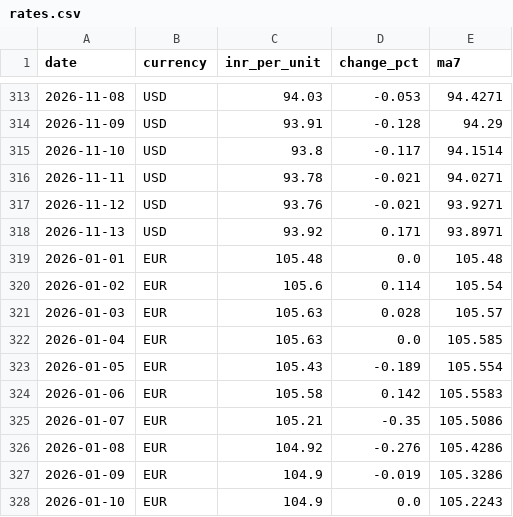
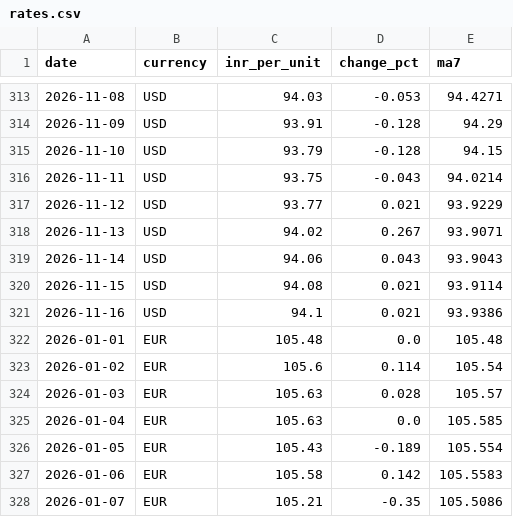
Before and after one commit to gayatrikunjirvpsm25/RupeeWatch, a CSV file: data/rates.csv, drawn as a sheet; only a part is shown, gaps mark what is left out; the shorter side is filled out with more unchanged rows; the diff covers the shown part only.

```diff
--- a/data/rates.csv
+++ b/data/rates.csv
@@ -314,6 +314,9 @@ date,currency,inr_per_unit,change_pct,ma7
 2026-11-09,USD,93.91,-0.128,94.29
-2026-11-10,USD,93.8,-0.117,94.1514
-2026-11-11,USD,93.78,-0.021,94.0271
-2026-11-12,USD,93.76,-0.021,93.9271
-2026-11-13,USD,93.92,0.171,93.8971
+2026-11-10,USD,93.79,-0.128,94.15
+2026-11-11,USD,93.75,-0.043,94.0214
+2026-11-12,USD,93.77,0.021,93.9229
+2026-11-13,USD,94.02,0.267,93.9071
+2026-11-14,USD,94.06,0.043,93.9043
+2026-11-15,USD,94.08,0.021,93.9114
+2026-11-16,USD,94.1,0.021,93.9386
 2026-01-01,EUR,105.48,0.0,105.48
```
Also changed, not shown: 12 added rows and 70 edited cells elsewhere in this file, 2 other files.
